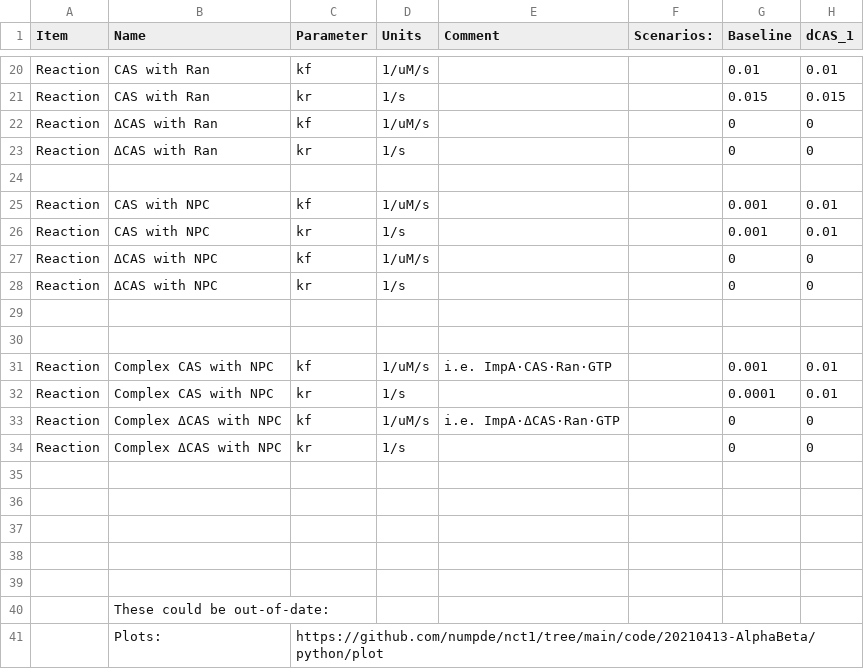
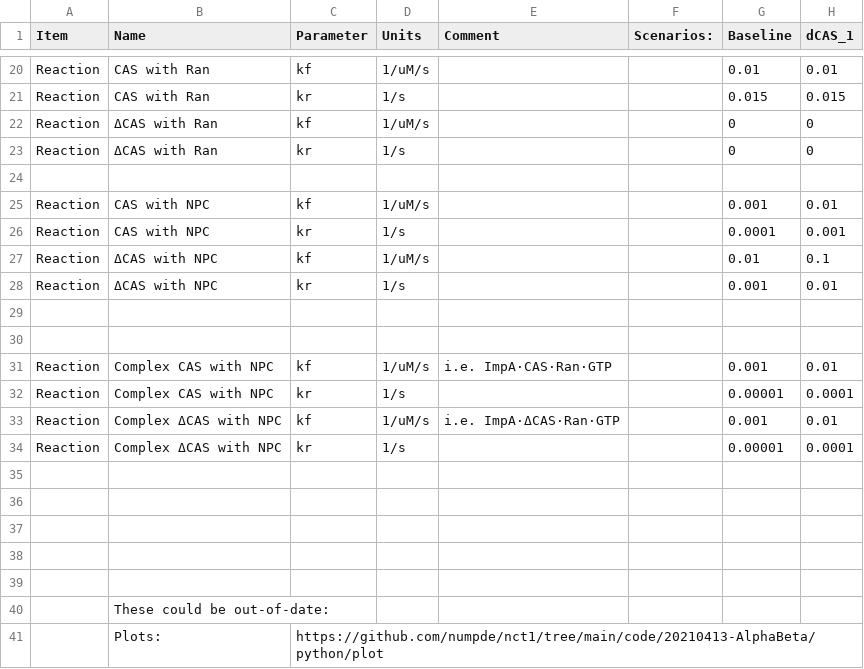
Before and after one commit to numpde/nct1, a CSV file: code/20210413-AlphaBeta/scenarios/scenarios.csv, drawn as a sheet; only a part is shown, gaps mark what is left out.

Commit message:
scenarios

```diff
--- a/code/20210413-AlphaBeta/scenarios/scenarios.csv
+++ b/code/20210413-AlphaBeta/scenarios/scenarios.csv
@@ -25,5 +25,5 @@ Reaction	ΔCAS with Ran	kr	1/s			0	0
 Reaction	CAS with NPC	kf	1/uM/s			0.001	0.01
-Reaction	CAS with NPC	kr	1/s			0.001	0.01
-Reaction	ΔCAS with NPC	kf	1/uM/s			0	0
-Reaction	ΔCAS with NPC	kr	1/s			0	0
+Reaction	CAS with NPC	kr	1/s			0.0001	0.001
+Reaction	ΔCAS with NPC	kf	1/uM/s			0.01	0.1
+Reaction	ΔCAS with NPC	kr	1/s			0.001	0.01
 							
@@ -31,5 +31,5 @@ Reaction	ΔCAS with NPC	kr	1/s			0	0
 Reaction	Complex CAS with NPC	kf	1/uM/s	i.e. ImpA·CAS·Ran·GTP		0.001	0.01
-Reaction	Complex CAS with NPC	kr	1/s			0.0001	0.01
-Reaction	Complex ΔCAS with NPC	kf	1/uM/s	i.e. ImpA·ΔCAS·Ran·GTP		0	0
-Reaction	Complex ΔCAS with NPC	kr	1/s			0	0
+Reaction	Complex CAS with NPC	kr	1/s			0.00001	0.0001
+Reaction	Complex ΔCAS with NPC	kf	1/uM/s	i.e. ImpA·ΔCAS·Ran·GTP		0.001	0.01
+Reaction	Complex ΔCAS with NPC	kr	1/s			0.00001	0.0001
 							
```
Also changed, not shown: 15 other files.
